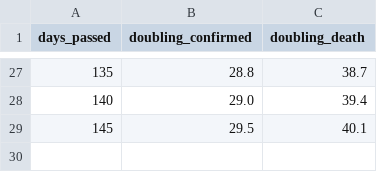
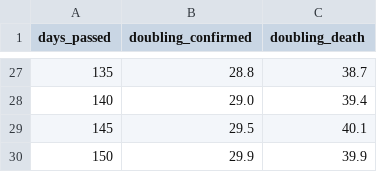
Before and after one commit to djmacao/Covid-19, a CSV file: Covid_Davao_Data/dohdr_doubling.csv, drawn as a sheet; only a part is shown, gaps mark what is left out; the diff names each change by its address in the sheet, - before the commit and + after, or states it on an @@ line.

```diff
--- a/Covid_Davao_Data/dohdr_doubling.csv
+++ b/Covid_Davao_Data/dohdr_doubling.csv
+row 30: 150 | 29.9 | 39.9
```
Also changed, not shown: Covid_Davao_Data/covid_dohdr_daily.csv, Covid_Davao_Data/covid_dohdr_locations.csv, 3 other files.
